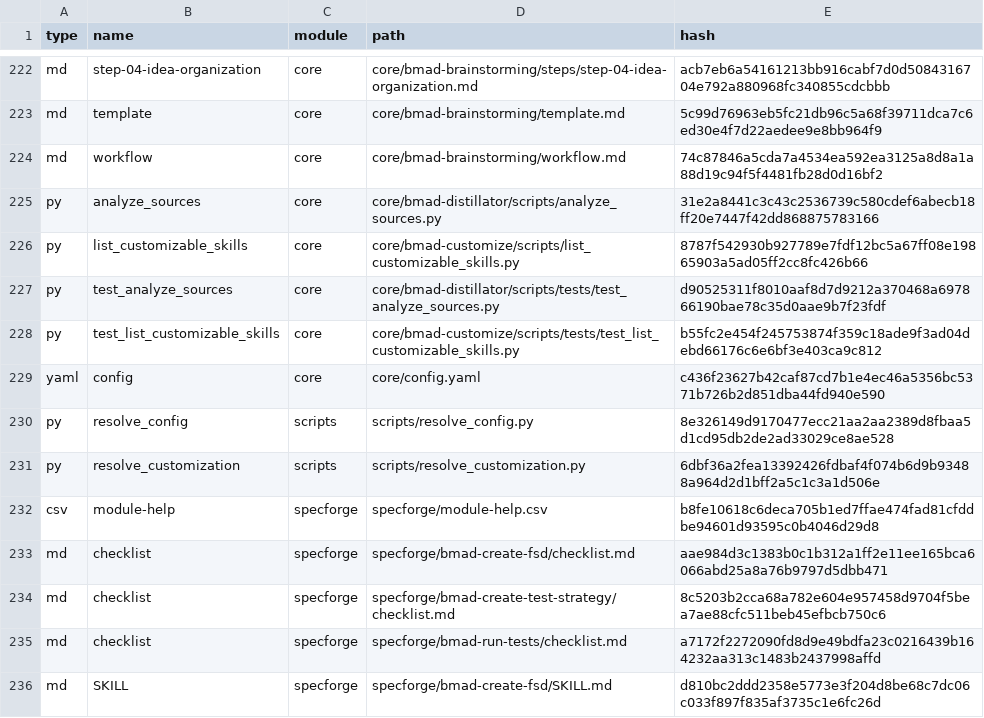
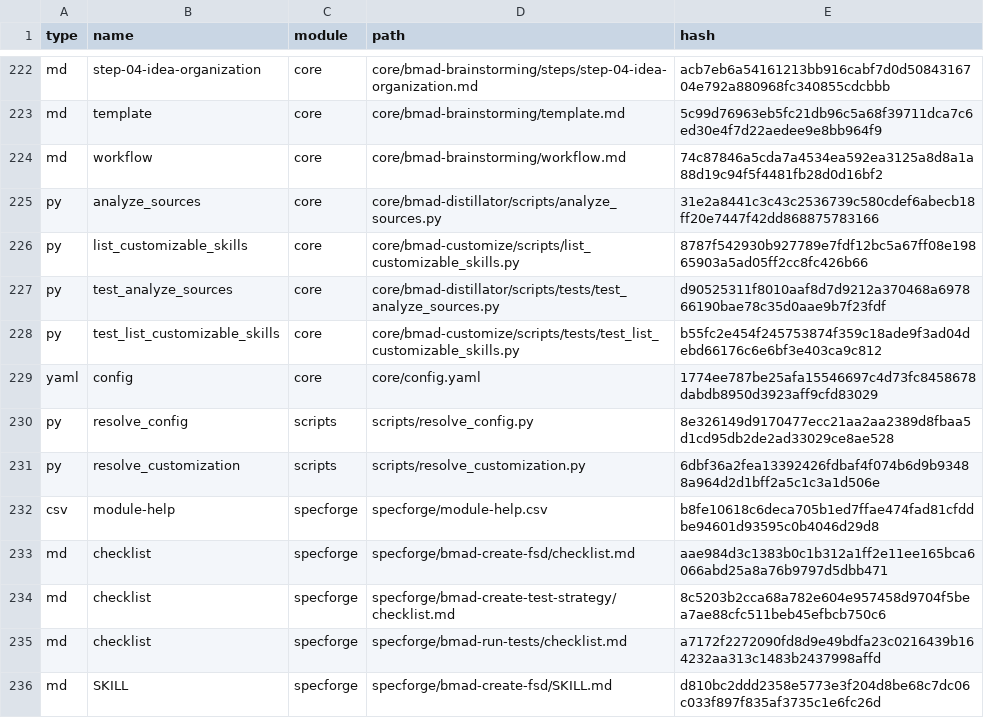
Before and after one commit to KrishivGupta-07/bmad-jio-spec-workflow, a CSV file: _bmad/_config/files-manifest.csv, drawn as a sheet; only a part is shown, gaps mark what is left out; the diff covers the shown part only.

```diff
--- a/_bmad/_config/files-manifest.csv
+++ b/_bmad/_config/files-manifest.csv
@@ -228,3 +228,3 @@ type,name,module,path,hash
 "py","test_list_customizable_skills","core","core/bmad-customize/scripts/tests/test_list_customizable_skills.py","b55fc2e454f245753874f359c18ade9f3ad04debd66176c6e6bf3e403ca9c812"
-"yaml","config","core","core/config.yaml","c436f23627b42caf87cd7b1e4ec46a5356bc5371b726b2d851dba44fd940e590"
+"yaml","config","core","core/config.yaml","1774ee787be25afa15546697c4d73fc8458678dabdb8950d3923aff9cfd83029"
 "py","resolve_config","scripts","scripts/resolve_config.py","8e326149d9170477ecc21aa2aa2389d8fbaa5d1cd95db2de2ad33029ce8ae528"
```
Also changed, not shown: 2 added rows and 7 edited cells elsewhere in this file, 16 other files.
